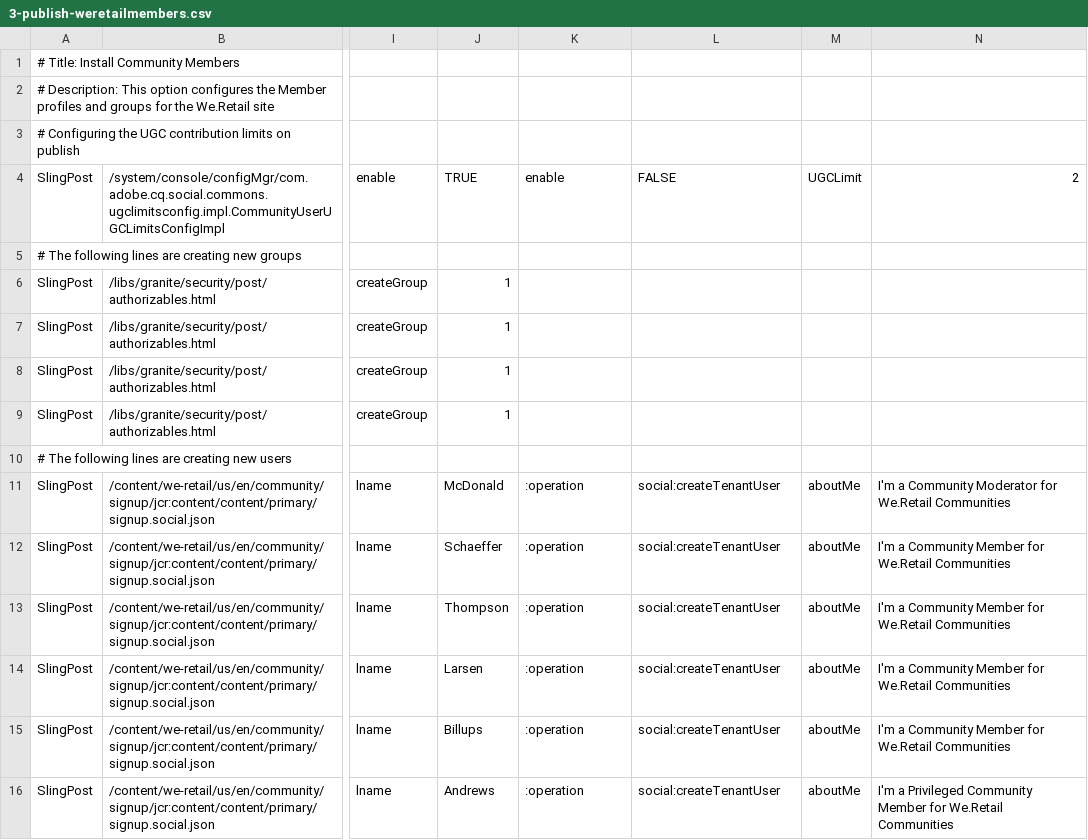
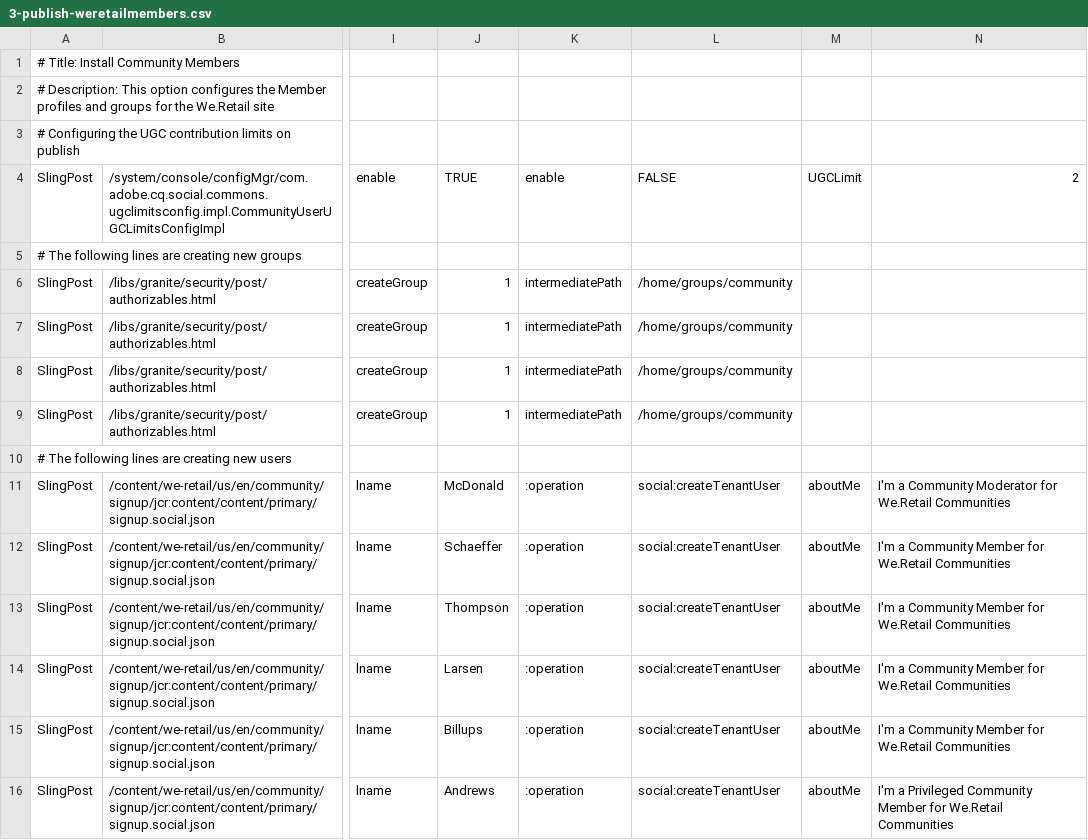
Before and after one commit to Adobe-Marketing-Cloud/aem-sample-we-retail-communities, a CSV file: ui.content/src/main/content/jcr_root/etc/community/we-retail/3-publish-weretailmembers.csv, drawn as a sheet; only a part is shown, gaps mark what is left out; the diff names each change by its address in the sheet, - before the commit and + after, or states it on an @@ line.

```diff
--- a/ui.content/src/main/content/jcr_root/etc/community/we-retail/3-publish-weretailmembers.csv
+++ b/ui.content/src/main/content/jcr_root/etc/community/we-retail/3-publish-weretailmembers.csv
-K6:K9: (empty)
+K6:K9: intermediatePath
-L6:L9: (empty)
+L6:L9: /home/groups/community
```
Also changed, not shown: ui.content/src/main/content/jcr_root/etc/community/we-retail/2-author-weretailsite.csv, ui.content/src/main/content/jcr_root/etc/community/we-retail/4-author-weretailsiteupdate.csv, 3 other files.
